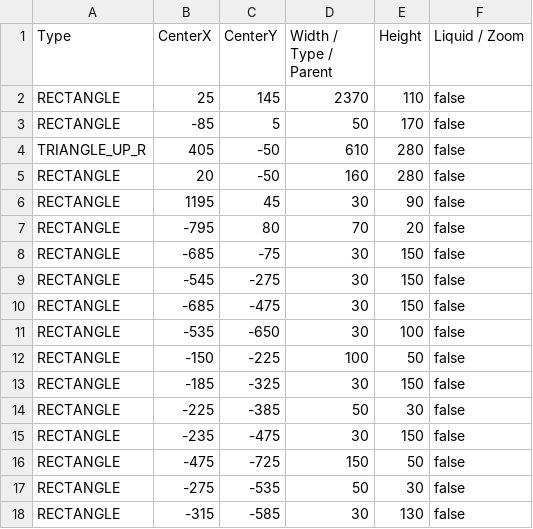
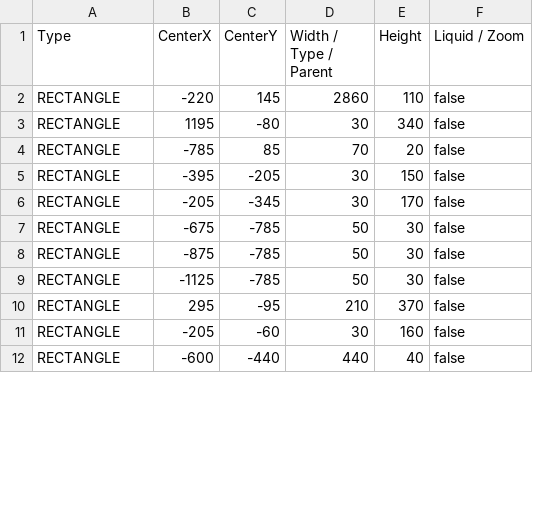
Before and after one commit to BurningMagyk/Droserogis, a CSV file: Resources/Levels/TestLevel.csv, drawn as a sheet; only a part is shown; the diff covers the shown part only.

```diff
--- a/Resources/Levels/TestLevel.csv
+++ b/Resources/Levels/TestLevel.csv
@@ -1,18 +1,12 @@
 Type,CenterX,CenterY,Width / Type / Parent,Height,Liquid / Zoom
-RECTANGLE,25,145,2370,110,false
-RECTANGLE,-85,5,50,170,false
-TRIANGLE_UP_R,405,-50,610,280,false
-RECTANGLE,20,-50,160,280,false
-RECTANGLE,1195,45,30,90,false
-RECTANGLE,-795,80,70,20,false
-RECTANGLE,-685,-75,30,150,false
-RECTANGLE,-545,-275,30,150,false
-RECTANGLE,-685,-475,30,150,false
-RECTANGLE,-535,-650,30,100,false
-RECTANGLE,-150,-225,100,50,false
-RECTANGLE,-185,-325,30,150,false
-RECTANGLE,-225,-385,50,30,false
-RECTANGLE,-235,-475,30,150,false
-RECTANGLE,-475,-725,150,50,false
-RECTANGLE,-275,-535,50,30,false
-RECTANGLE,-315,-585,30,130,false
+RECTANGLE,-220,145,2860,110,false
+RECTANGLE,1195,-80,30,340,false
+RECTANGLE,-785,85,70,20,false
+RECTANGLE,-395,-205,30,150,false
+RECTANGLE,-205,-345,30,170,false
+RECTANGLE,-675,-785,50,30,false
+RECTANGLE,-875,-785,50,30,false
+RECTANGLE,-1125,-785,50,30,false
+RECTANGLE,295,-95,210,370,false
+RECTANGLE,-205,-60,30,160,false
+RECTANGLE,-600,-440,440,40,false
```
Also changed, not shown: 13 added rows and 6 edited cells elsewhere in this file, 3 other files.
